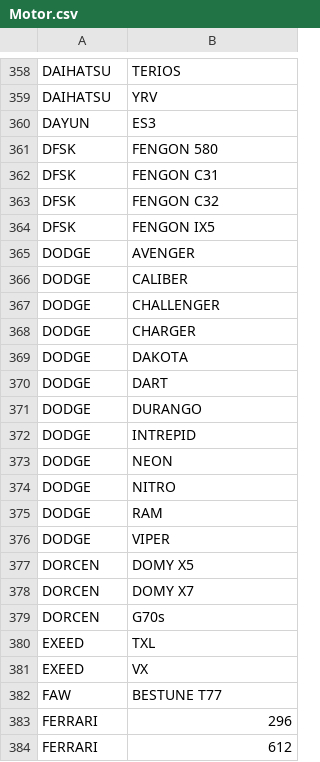
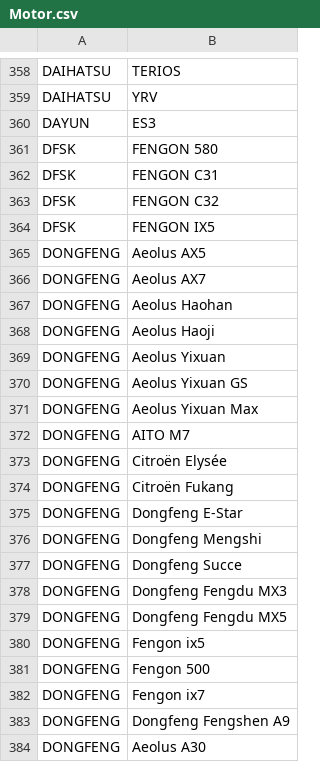
Before and after one commit to Ausama0/URIIC, a CSV file: Motor.csv, drawn as a sheet; only a part is shown, gaps mark what is left out; the shorter side is filled out with more unchanged rows; the diff covers the shown part only.

Commit message:
Update Motor.csv

```diff
--- a/Motor.csv
+++ b/Motor.csv
@@ -364 +364,21 @@ DFSK,FENGON C32
 DFSK,FENGON IX5
+DONGFENG,Aeolus AX5
+DONGFENG,Aeolus AX7
+DONGFENG,Aeolus Haohan
+DONGFENG,Aeolus Haoji
+DONGFENG,Aeolus Yixuan
+DONGFENG,Aeolus Yixuan GS
+DONGFENG,Aeolus Yixuan Max
+DONGFENG,AITO M7
+DONGFENG,Citroën Elysée
+DONGFENG,Citroën Fukang
+DONGFENG,Dongfeng E-Star
+DONGFENG,Dongfeng Mengshi
+DONGFENG,Dongfeng Succe
+DONGFENG,Dongfeng Fengdu MX3
+DONGFENG,Dongfeng Fengdu MX5
+DONGFENG,Fengon ix5
+DONGFENG,Fengon 500
+DONGFENG,Fengon ix7
+DONGFENG,Dongfeng Fengshen A9
+DONGFENG,Aeolus A30
```
Also changed, not shown: 25 added rows elsewhere in this file.
